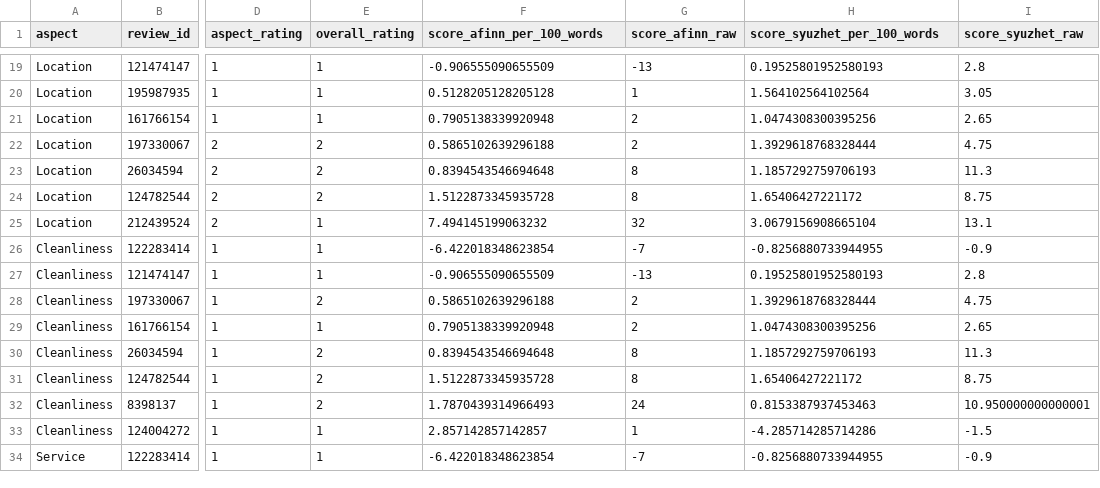
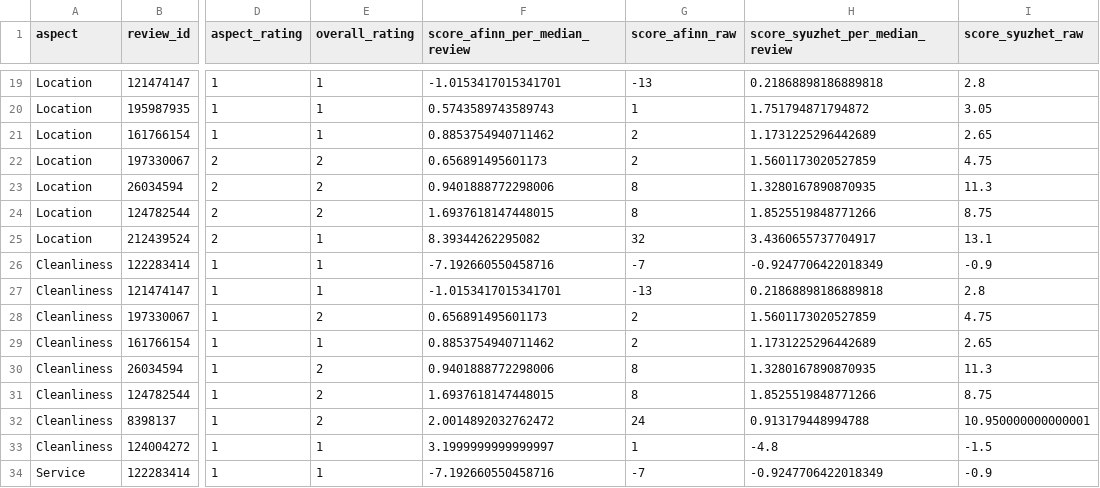
Before and after one commit to divanahadyan1618/MrKadekProject, a CSV file: output/reports/aspect_qualitative_examples.csv, drawn as a sheet; only a part is shown, gaps mark what is left out; the diff covers the shown part only; the diff names each change by its address in the sheet, - before the commit and + after, or states it on an @@ line.

```diff
--- a/output/reports/aspect_qualitative_examples.csv
+++ b/output/reports/aspect_qualitative_examples.csv
-F1: score_afinn_per_100_words
+F1: score_afinn_per_median_review
-H1: score_syuzhet_per_100_words
+H1: score_syuzhet_per_median_review
-F19 (score_afinn_per_median_review): -0.906555090655509
+F19 (score_afinn_per_median_review): -1.0153417015341701
-H19 (score_syuzhet_per_median_review): 0.19525801952580193
+H19 (score_syuzhet_per_median_review): 0.21868898186889818
-F20 (score_afinn_per_median_review): 0.5128205128205128
+F20 (score_afinn_per_median_review): 0.5743589743589743
-H20 (score_syuzhet_per_median_review): 1.564102564102564
+H20 (score_syuzhet_per_median_review): 1.751794871794872
-F21 (score_afinn_per_median_review): 0.7905138339920948
+F21 (score_afinn_per_median_review): 0.8853754940711462
-H21 (score_syuzhet_per_median_review): 1.0474308300395256
+H21 (score_syuzhet_per_median_review): 1.1731225296442689
-F22 (score_afinn_per_median_review): 0.5865102639296188
+F22 (score_afinn_per_median_review): 0.656891495601173
-H22 (score_syuzhet_per_median_review): 1.3929618768328444
+H22 (score_syuzhet_per_median_review): 1.5601173020527859
-F23 (score_afinn_per_median_review): 0.8394543546694648
+F23 (score_afinn_per_median_review): 0.9401888772298006
-H23 (score_syuzhet_per_median_review): 1.1857292759706193
+H23 (score_syuzhet_per_median_review): 1.3280167890870935
-F24 (score_afinn_per_median_review): 1.5122873345935728
+F24 (score_afinn_per_median_review): 1.6937618147448015
-H24 (score_syuzhet_per_median_review): 1.65406427221172
+H24 (score_syuzhet_per_median_review): 1.8525519848771266
-F25 (score_afinn_per_median_review): 7.494145199063232
+F25 (score_afinn_per_median_review): 8.39344262295082
-H25 (score_syuzhet_per_median_review): 3.0679156908665104
+H25 (score_syuzhet_per_median_review): 3.4360655737704917
-F26 (score_afinn_per_median_review): -6.422018348623854
+F26 (score_afinn_per_median_review): -7.192660550458716
-H26 (score_syuzhet_per_median_review): -0.8256880733944955
+H26 (score_syuzhet_per_median_review): -0.9247706422018349
-F27 (score_afinn_per_median_review): -0.906555090655509
+F27 (score_afinn_per_median_review): -1.0153417015341701
-H27 (score_syuzhet_per_median_review): 0.19525801952580193
+H27 (score_syuzhet_per_median_review): 0.21868898186889818
-F28 (score_afinn_per_median_review): 0.5865102639296188
+F28 (score_afinn_per_median_review): 0.656891495601173
-H28 (score_syuzhet_per_median_review): 1.3929618768328444
+H28 (score_syuzhet_per_median_review): 1.5601173020527859
-F29 (score_afinn_per_median_review): 0.7905138339920948
+F29 (score_afinn_per_median_review): 0.8853754940711462
-H29 (score_syuzhet_per_median_review): 1.0474308300395256
+H29 (score_syuzhet_per_median_review): 1.1731225296442689
-F30 (score_afinn_per_median_review): 0.8394543546694648
+F30 (score_afinn_per_median_review): 0.9401888772298006
-H30 (score_syuzhet_per_median_review): 1.1857292759706193
+H30 (score_syuzhet_per_median_review): 1.3280167890870935
-F31 (score_afinn_per_median_review): 1.5122873345935728
+F31 (score_afinn_per_median_review): 1.6937618147448015
-H31 (score_syuzhet_per_median_review): 1.65406427221172
+H31 (score_syuzhet_per_median_review): 1.8525519848771266
-F32 (score_afinn_per_median_review): 1.7870439314966493
+F32 (score_afinn_per_median_review): 2.0014892032762472
-H32 (score_syuzhet_per_median_review): 0.8153387937453463
+H32 (score_syuzhet_per_median_review): 0.913179448994788
-F33 (score_afinn_per_median_review): 2.857142857142857
+F33 (score_afinn_per_median_review): 3.1999999999999997
-H33 (score_syuzhet_per_median_review): -4.285714285714286
+H33 (score_syuzhet_per_median_review): -4.8
-F34 (score_afinn_per_median_review): -6.422018348623854
+F34 (score_afinn_per_median_review): -7.192660550458716
-H34 (score_syuzhet_per_median_review): -0.8256880733944955
+H34 (score_syuzhet_per_median_review): -0.9247706422018349
```
Also changed, not shown: 61 edited cells elsewhere in this file, output/reports/aspect_text_alignment.csv, output/reports/aspect_text_band_summary.csv, 43 other files.
